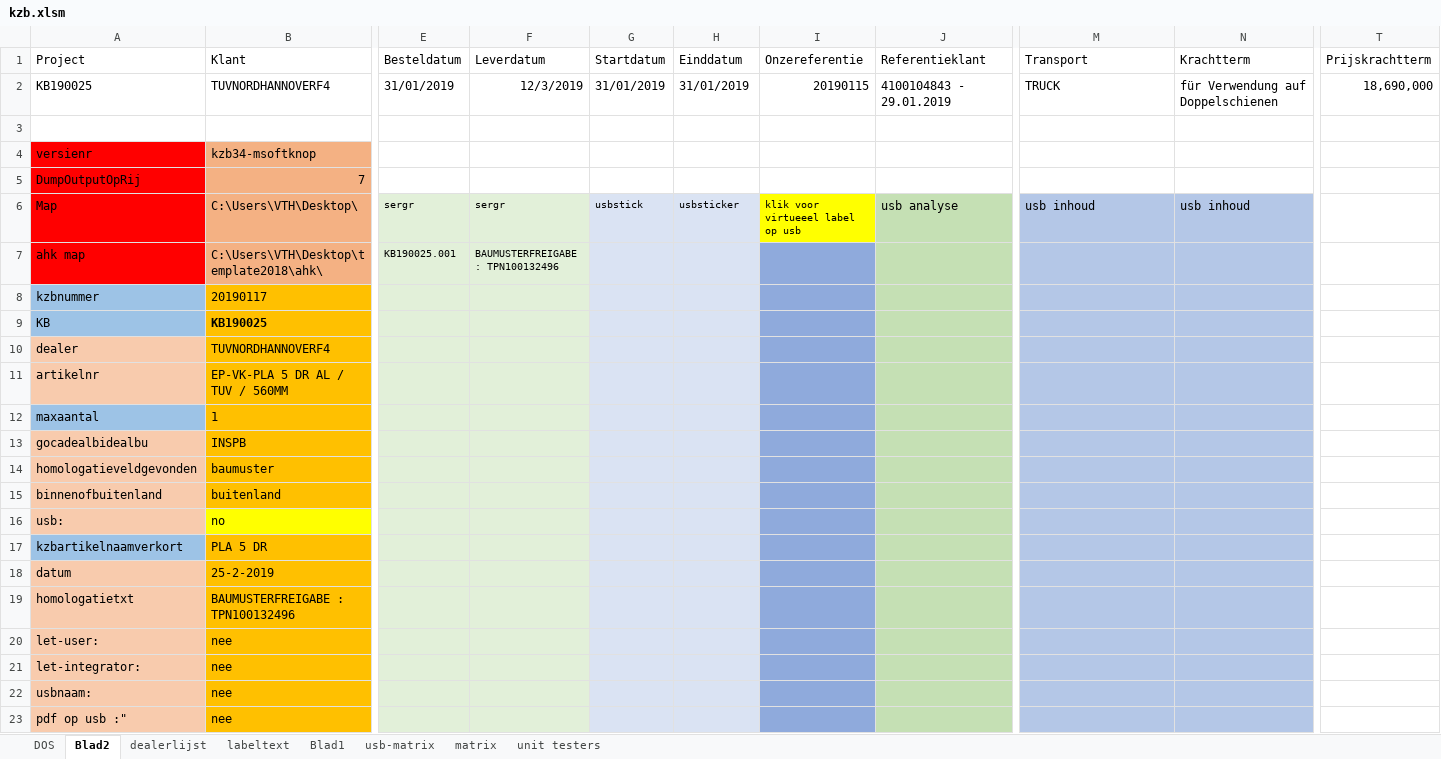
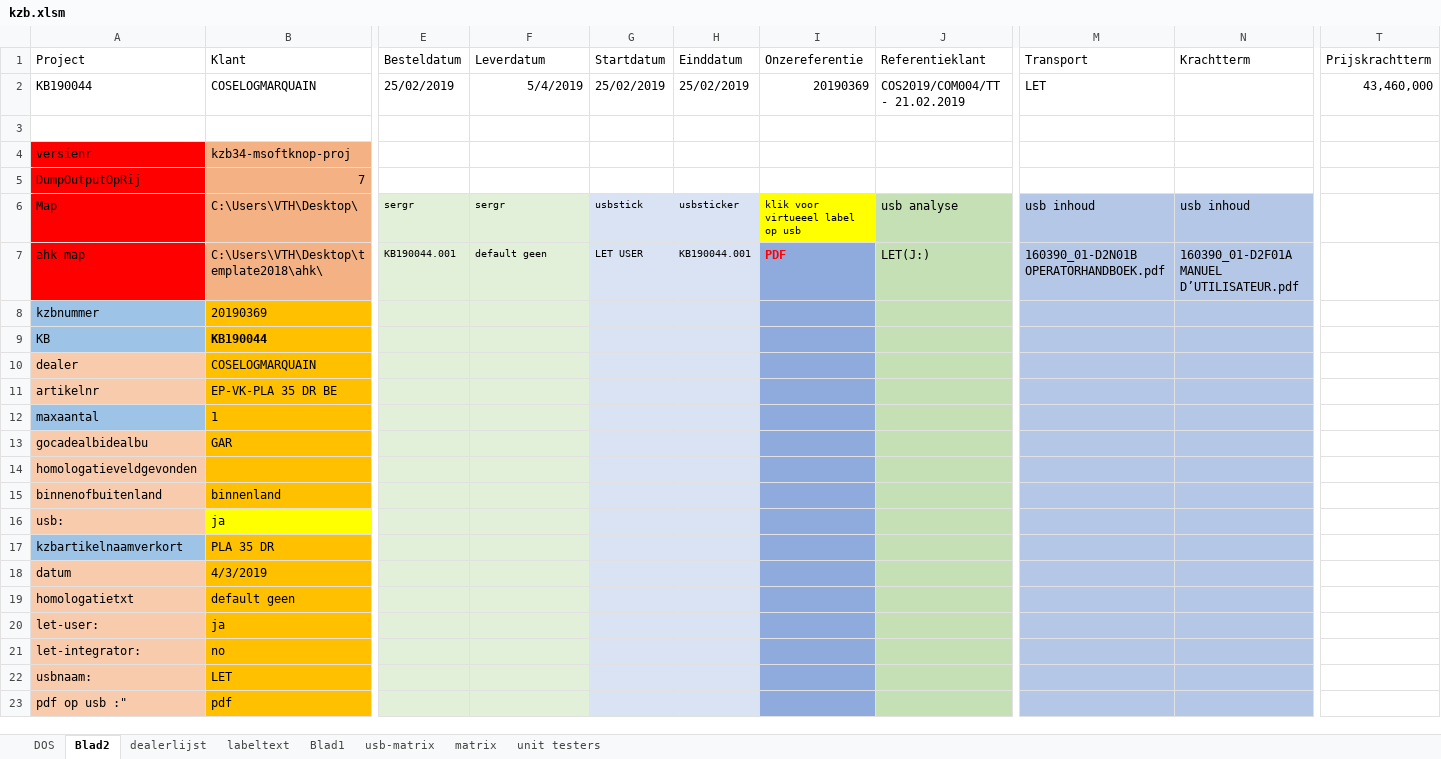
Before and after one commit to v12345vtm/template2018, an Excel workbook: macros/kzb.xlsm, sheet Blad2, drawn as a sheet; only a part is shown, gaps mark what is left out; values as stored, in another font and other column widths than the file's, no borders; charts and pictures not drawn; removed rows and columns are numbered as before the commit, all else as after; rows hold the shown columns only; the diff covers the shown part only; the diff names each change by its address in the sheet, - before the commit and + after, or states it on an @@ line.

```diff
--- a/macros/kzb.xlsm (sheet Blad2)
+++ b/macros/kzb.xlsm (sheet Blad2)
-A2 (Project): KB190025
+A2 (Project): KB190044
-B2 (Klant): TUVNORDHANNOVERF4
+B2 (Klant): COSELOGMARQUAIN
-E2 (Besteldatum): 31/01/2019
+E2 (Besteldatum): 25/02/2019
-F2 (Leverdatum): 12/3/2019
+F2 (Leverdatum): 5/4/2019
-G2 (Startdatum): 31/01/2019
+G2 (Startdatum): 25/02/2019
-H2 (Einddatum): 31/01/2019
+H2 (Einddatum): 25/02/2019
-I2 (Onzereferentie): 20190115
+I2 (Onzereferentie): 20190369
-J2 (Referentieklant): 4100104843 - 29.01.2019
+J2 (Referentieklant): COS2019/COM004/TT - 21.02.2019
-M2 (Transport): TRUCK
+M2 (Transport): LET
-N2 (Krachtterm): für Verwendung auf Doppelschienen
+N2 (Krachtterm): (empty)
-T2 (Prijskrachtterm): 18,690,000
+T2 (Prijskrachtterm): 43,460,000
-B4 (Klant): kzb34-msoftknop
+B4 (Klant): kzb34-msoftknop-proj
-row 7: ahk map | C:\Users\VTH\Desktop\template2018\ahk\ | KB190025.001 | BAUMUSTERFREIGABE : TPN100132496
+row 7: ahk map | C:\Users\VTH\Desktop\template2018\ahk\ | KB190044.001 | default geen | LET USER | KB190044.001 | PDF | LET(J:) | 160390_01-D2N01B OPERATORHANDBOEK.pdf | 160390_01-D2F01A MANUEL D’UTILISATEUR.pdf
-B8 (Klant): 20190117
+B8 (Klant): 20190369
-B9 (Klant): KB190025
+B9 (Klant): KB190044
-B10 (Klant): TUVNORDHANNOVERF4
+B10 (Klant): COSELOGMARQUAIN
-B11 (Klant): EP-VK-PLA 5 DR AL / TUV / 560MM
+B11 (Klant): EP-VK-PLA 35 DR BE
-B13 (Klant): INSPB
+B13 (Klant): GAR
-B14 (Klant): baumuster
+B14 (Klant): (empty)
-B15 (Klant): buitenland
+B15 (Klant): binnenland
-B16 (Klant): no
+B16 (Klant): ja
-B17 (Klant): PLA 5 DR
+B17 (Klant): PLA 35 DR
-B18 (Klant): 25-2-2019
+B18 (Klant): 4/3/2019
-B19 (Klant): BAUMUSTERFREIGABE : TPN100132496
+B19 (Klant): default geen
-B20 (Klant): nee
+B20 (Klant): ja
-B21 (Klant): nee
+B21 (Klant): no
-B22 (Klant): nee
+B22 (Klant): LET
-B23 (Klant): nee
+B23 (Klant): pdf
```
Also changed, not shown: 14 edited cells elsewhere in this sheet, sheet DOS, sheet dealerlijst, charts or pictures, macros/bestekgenerator.xlsm, macros/serieverpak2019.xlsm, 2 other files.
